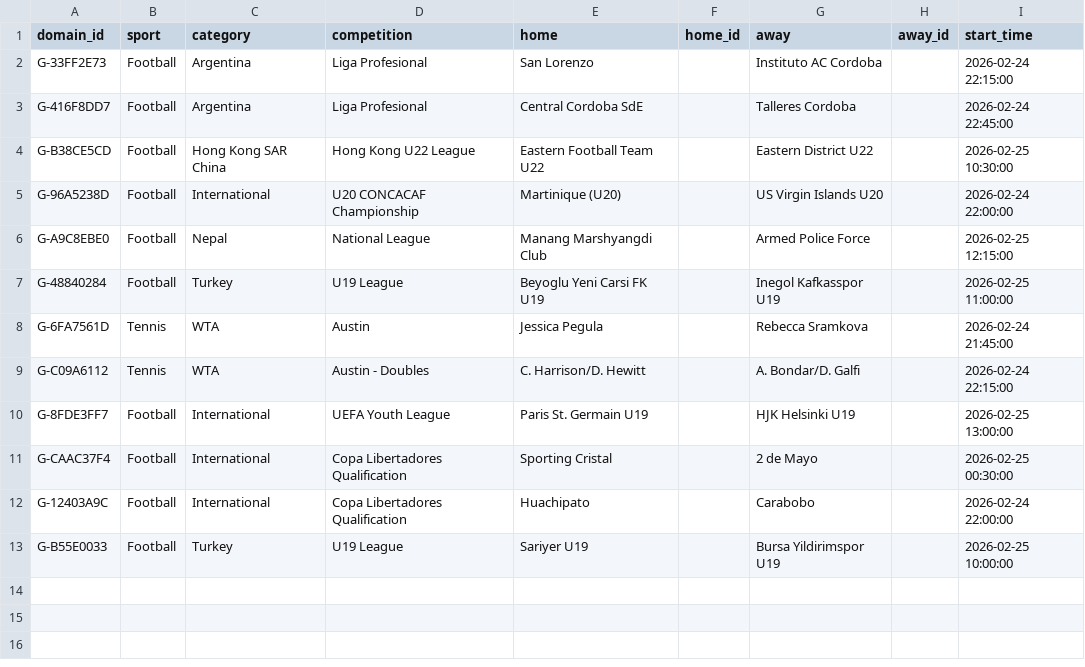
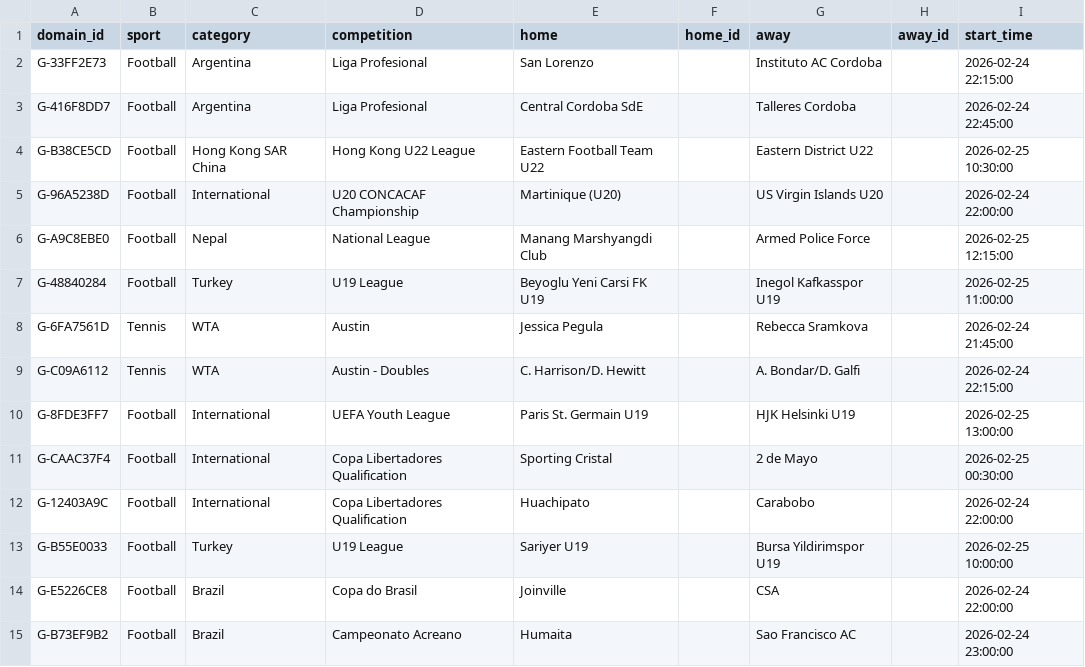
Before and after one commit to skizlin/gmap, a CSV file: backend/data/domain_events.csv, drawn as a sheet.

```diff
--- a/backend/data/domain_events.csv
+++ b/backend/data/domain_events.csv
@@ -13 +13,3 @@ G-12403A9C,Football,International,Copa Libertadores Qualification,Huachipato,,Ca
 G-B55E0033,Football,Turkey,U19 League,Sariyer U19,,Bursa Yildirimspor U19,,2026-02-25 10:00:00
+G-E5226CE8,Football,Brazil,Copa do Brasil,Joinville,,CSA,,2026-02-24 22:00:00
+G-B73EF9B2,Football,Brazil,Campeonato Acreano,Humaita,,Sao Francisco AC,,2026-02-24 23:00:00
```
Also changed, not shown: backend/data/competitions.csv, backend/data/entity_feed_mappings.csv, 15 other files.
